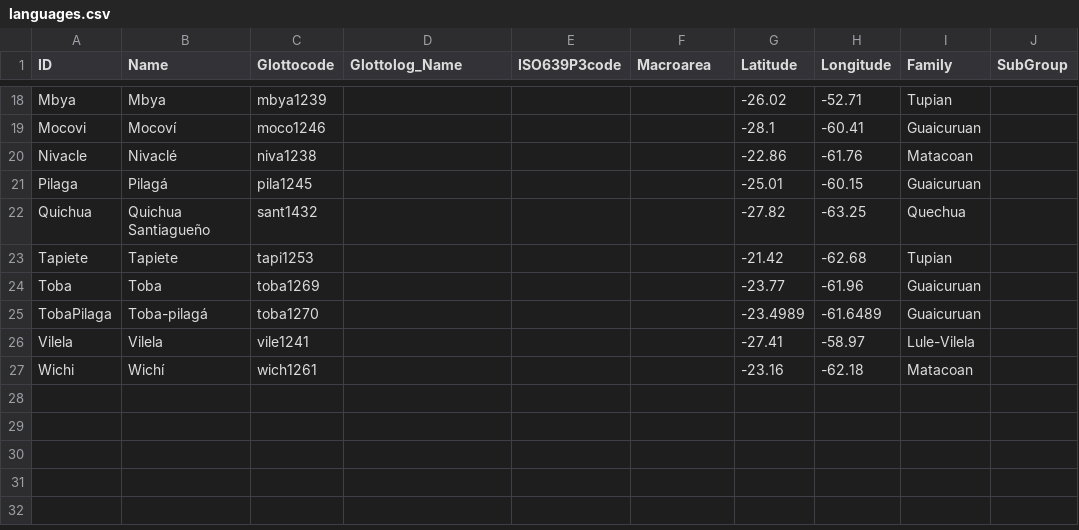
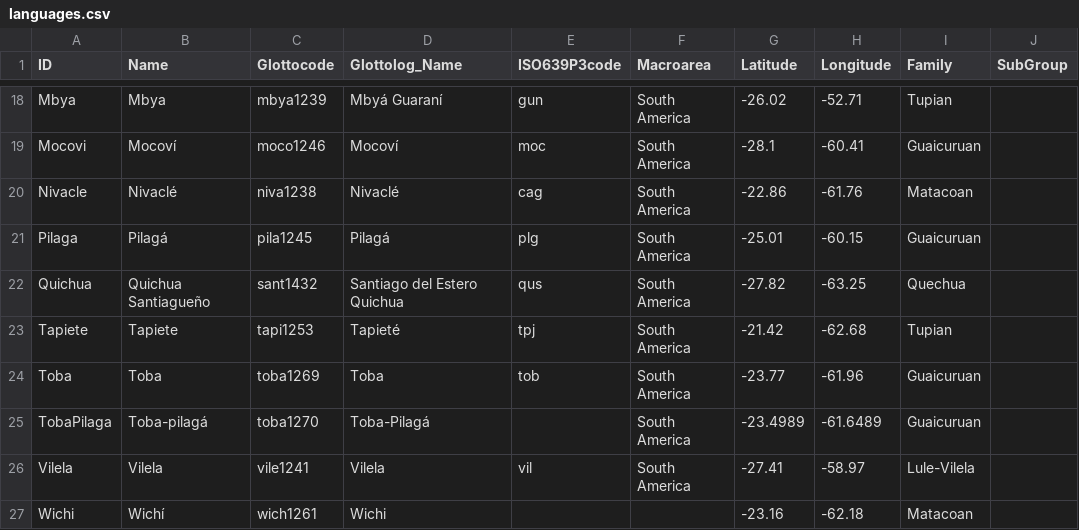
Before and after one commit to lexibank/chacolanguages, a CSV file: cldf/languages.csv, drawn as a sheet; only a part is shown, gaps mark what is left out; the diff covers the shown part only; the diff names each change by its address in the sheet, - before the commit and + after, or states it on an @@ line.

```diff
--- a/cldf/languages.csv
+++ b/cldf/languages.csv
-D18 (Glottolog_Name): (empty)
+D18 (Glottolog_Name): Mbyá Guaraní
-E18 (ISO639P3code): (empty)
+E18 (ISO639P3code): gun
-F18:F26 (Macroarea): (empty)
+F18:F26 (Macroarea): South America
-D19 (Glottolog_Name): (empty)
+D19 (Glottolog_Name): Mocoví
-E19 (ISO639P3code): (empty)
+E19 (ISO639P3code): moc
-D20 (Glottolog_Name): (empty)
+D20 (Glottolog_Name): Nivaclé
-E20 (ISO639P3code): (empty)
+E20 (ISO639P3code): cag
-D21 (Glottolog_Name): (empty)
+D21 (Glottolog_Name): Pilagá
-E21 (ISO639P3code): (empty)
+E21 (ISO639P3code): plg
-D22 (Glottolog_Name): (empty)
+D22 (Glottolog_Name): Santiago del Estero Quichua
-E22 (ISO639P3code): (empty)
+E22 (ISO639P3code): qus
-D23 (Glottolog_Name): (empty)
+D23 (Glottolog_Name): Tapieté
-E23 (ISO639P3code): (empty)
+E23 (ISO639P3code): tpj
-D24 (Glottolog_Name): (empty)
+D24 (Glottolog_Name): Toba
-E24 (ISO639P3code): (empty)
+E24 (ISO639P3code): tob
-D25 (Glottolog_Name): (empty)
+D25 (Glottolog_Name): Toba-Pilagá
-D26 (Glottolog_Name): (empty)
+D26 (Glottolog_Name): Vilela
-E26 (ISO639P3code): (empty)
+E26 (ISO639P3code): vil
-D27 (Glottolog_Name): (empty)
+D27 (Glottolog_Name): Wichi
```
Also changed, not shown: 47 edited cells elsewhere in this file, 3 other files.
